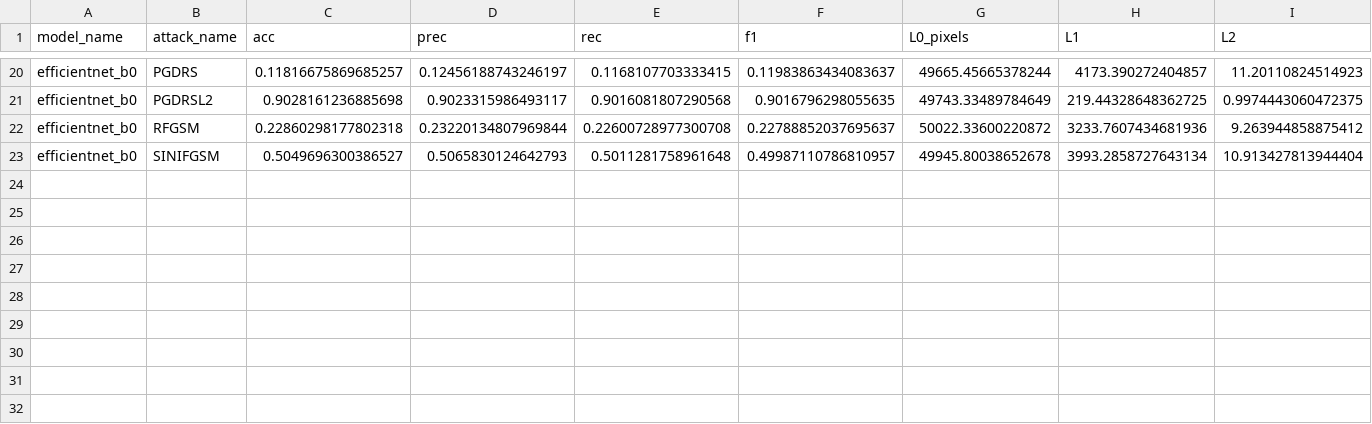
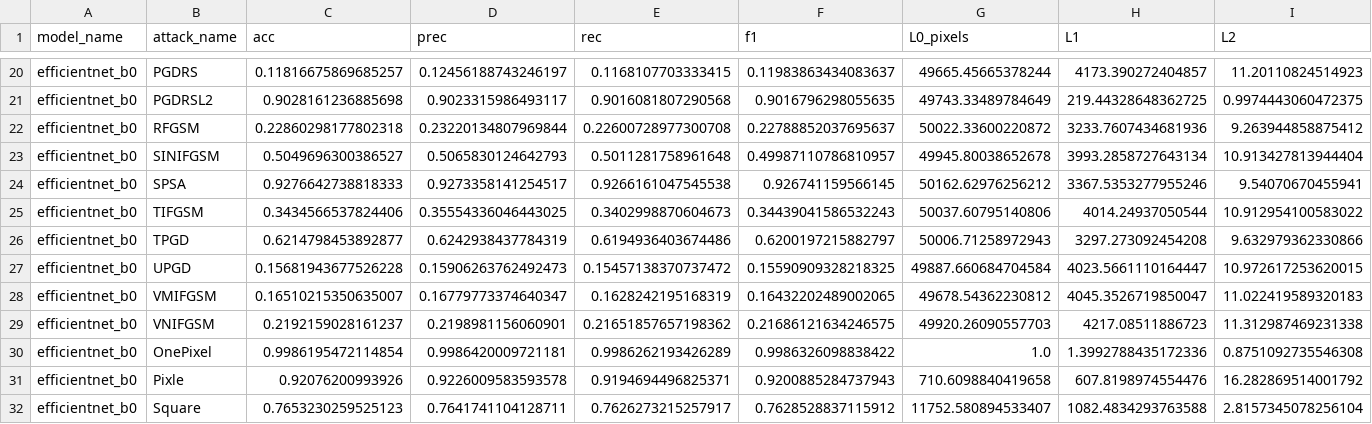
Before and after one commit to BRUT4LxD/sem-vi-code, a CSV file: final_research/results/attacks/progressive/active/efficientnet_b0.csv, drawn as a sheet; only a part is shown, gaps mark what is left out; rows hold the shown columns only; the diff names each change by its address in the sheet, - before the commit and + after, or states it on an @@ line.

Commit message:
Add results

```diff
--- a/final_research/results/attacks/progressive/active/efficientnet_b0.csv
+++ b/final_research/results/attacks/progressive/active/efficientnet_b0.csv
+row 24: efficientnet_b0 | SPSA | 0.9276642738818333 | 0.9273358141254517 | 0.9266161047545538 | 0.926741159566145 | 50162.62976256212 | 3367.5353277955246 | 9.54070670455941
+row 25: efficientnet_b0 | TIFGSM | 0.3434566537824406 | 0.35554336046443025 | 0.3402998870604673 | 0.34439041586532243 | 50037.60795140806 | 4014.24937050544 | 10.912954100583022
+row 26: efficientnet_b0 | TPGD | 0.6214798453892877 | 0.6242938437784319 | 0.6194936403674486 | 0.6200197215882797 | 50006.71258972943 | 3297.273092454208 | 9.632979362330866
+row 27: efficientnet_b0 | UPGD | 0.15681943677526228 | 0.15906263762492473 | 0.15457138370737472 | 0.15590909328218325 | 49887.660684704584 | 4023.5661110164447 | 10.972617253620015
+row 28: efficientnet_b0 | VMIFGSM | 0.16510215350635007 | 0.16779773374640347 | 0.1628242195168319 | 0.16432202489002065 | 49678.54362230812 | 4045.3526719850047 | 11.022419589320183
+row 29: efficientnet_b0 | VNIFGSM | 0.2192159028161237 | 0.2198981156060901 | 0.21651857657198362 | 0.21686121634246575 | 49920.26090557703 | 4217.08511886723 | 11.312987469231338
+row 30: efficientnet_b0 | OnePixel | 0.9986195472114854 | 0.9986420009721181 | 0.9986262193426289 | 0.9986326098838422 | 1.0 | 1.3992788435172336 | 0.8751092735546308
+row 31: efficientnet_b0 | Pixle | 0.92076200993926 | 0.9226009583593578 | 0.9194694496825371 | 0.9200885284737943 | 710.6098840419658 | 607.8198974554476 | 16.282869514001792
+row 32: efficientnet_b0 | Square | 0.7653230259525123 | 0.7641741104128711 | 0.7626273215257917 | 0.7628528837115912 | 11752.580894533407 | 1082.4834293763588 | 2.8157345078256104
```
Also changed, not shown: 1 other file.
